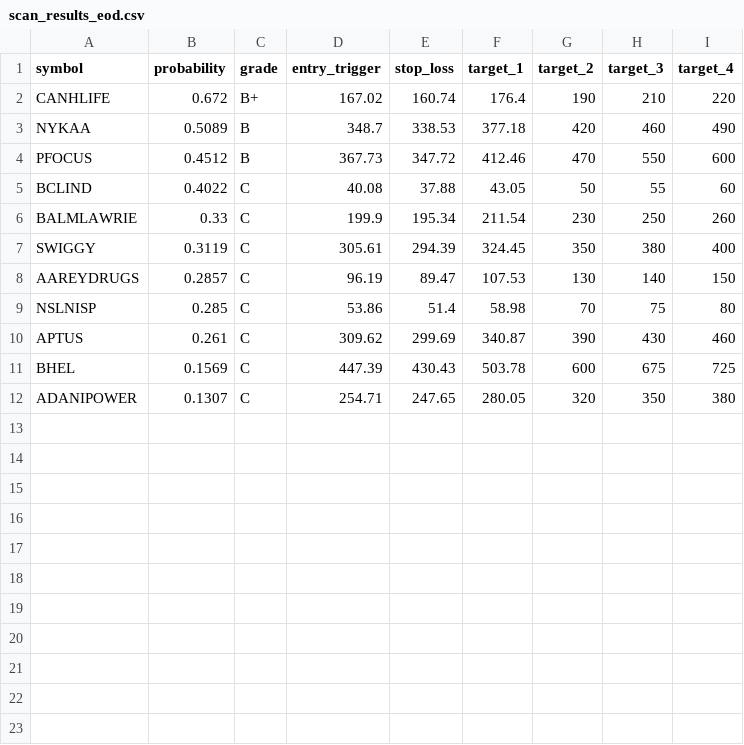
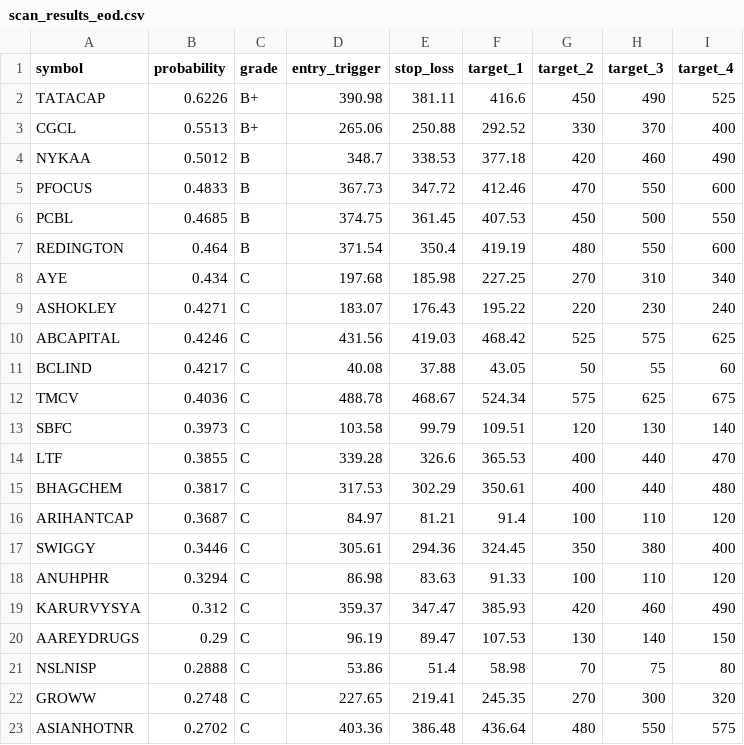
Before and after one commit to spy15007-arch/nifty-scnr, a CSV file: scan_results_eod.csv, drawn as a sheet.

```diff
--- a/scan_results_eod.csv
+++ b/scan_results_eod.csv
@@ -1,12 +1,23 @@
 symbol,probability,grade,entry_trigger,stop_loss,target_1,target_2,target_3,target_4
-CANHLIFE,0.672,B+,167.02,160.74,176.4,190,210,220
-NYKAA,0.5089,B,348.7,338.53,377.18,420,460,490
-PFOCUS,0.4512,B,367.73,347.72,412.46,470,550,600
-BCLIND,0.4022,C,40.08,37.88,43.05,50,55,60
-BALMLAWRIE,0.33,C,199.9,195.34,211.54,230,250,260
-SWIGGY,0.3119,C,305.61,294.39,324.45,350,380,400
-AAREYDRUGS,0.2857,C,96.19,89.47,107.53,130,140,150
-NSLNISP,0.285,C,53.86,51.4,58.98,70,75,80
-APTUS,0.261,C,309.62,299.69,340.87,390,430,460
-BHEL,0.1569,C,447.39,430.43,503.78,600,675,725
-ADANIPOWER,0.1307,C,254.71,247.65,280.05,320,350,380
+TATACAP,0.6226,B+,390.98,381.11,416.6,450,490,525
+CGCL,0.5513,B+,265.06,250.88,292.52,330,370,400
+NYKAA,0.5012,B,348.7,338.53,377.18,420,460,490
+PFOCUS,0.4833,B,367.73,347.72,412.46,470,550,600
+PCBL,0.4685,B,374.75,361.45,407.53,450,500,550
+REDINGTON,0.464,B,371.54,350.4,419.19,480,550,600
+AYE,0.434,C,197.68,185.98,227.25,270,310,340
+ASHOKLEY,0.4271,C,183.07,176.43,195.22,220,230,240
+ABCAPITAL,0.4246,C,431.56,419.03,468.42,525,575,625
+BCLIND,0.4217,C,40.08,37.88,43.05,50,55,60
+TMCV,0.4036,C,488.78,468.67,524.34,575,625,675
+SBFC,0.3973,C,103.58,99.79,109.51,120,130,140
+LTF,0.3855,C,339.28,326.6,365.53,400,440,470
+BHAGCHEM,0.3817,C,317.53,302.29,350.61,400,440,480
+ARIHANTCAP,0.3687,C,84.97,81.21,91.4,100,110,120
+SWIGGY,0.3446,C,305.61,294.36,324.45,350,380,400
+ANUHPHR,0.3294,C,86.98,83.63,91.33,100,110,120
+KARURVYSYA,0.312,C,359.37,347.47,385.93,420,460,490
+AAREYDRUGS,0.29,C,96.19,89.47,107.53,130,140,150
+NSLNISP,0.2888,C,53.86,51.4,58.98,70,75,80
+GROWW,0.2748,C,227.65,219.41,245.35,270,300,320
+ASIANHOTNR,0.2702,C,403.36,386.48,436.64,480,550,575
```
Also changed, not shown: 3 other files.
